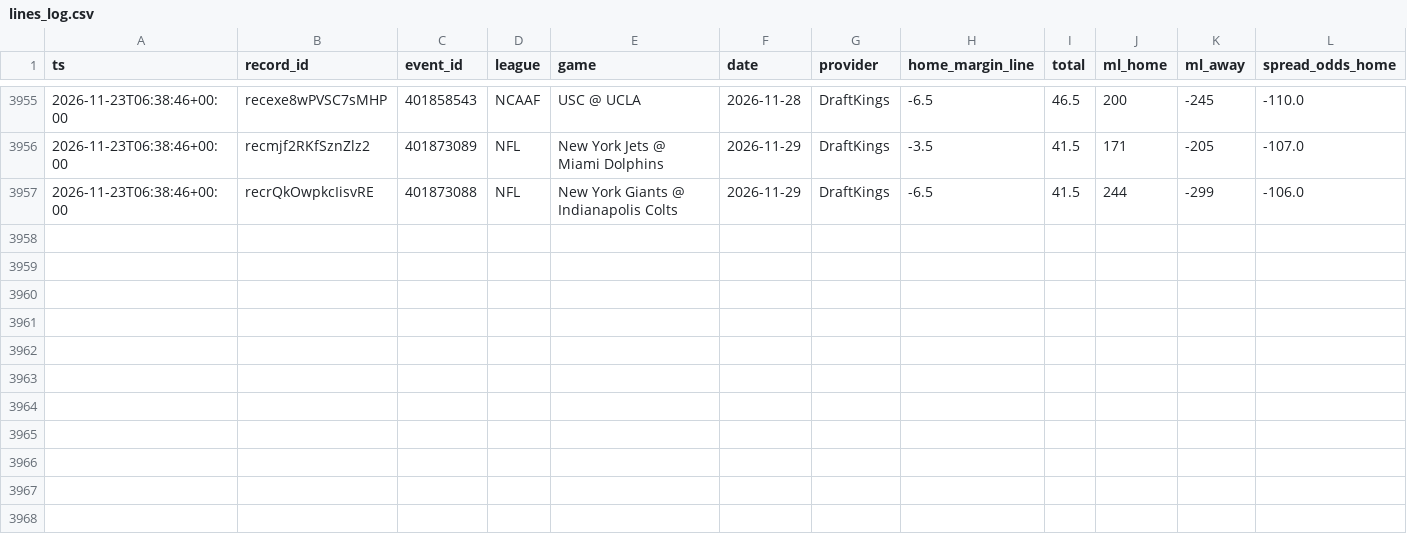
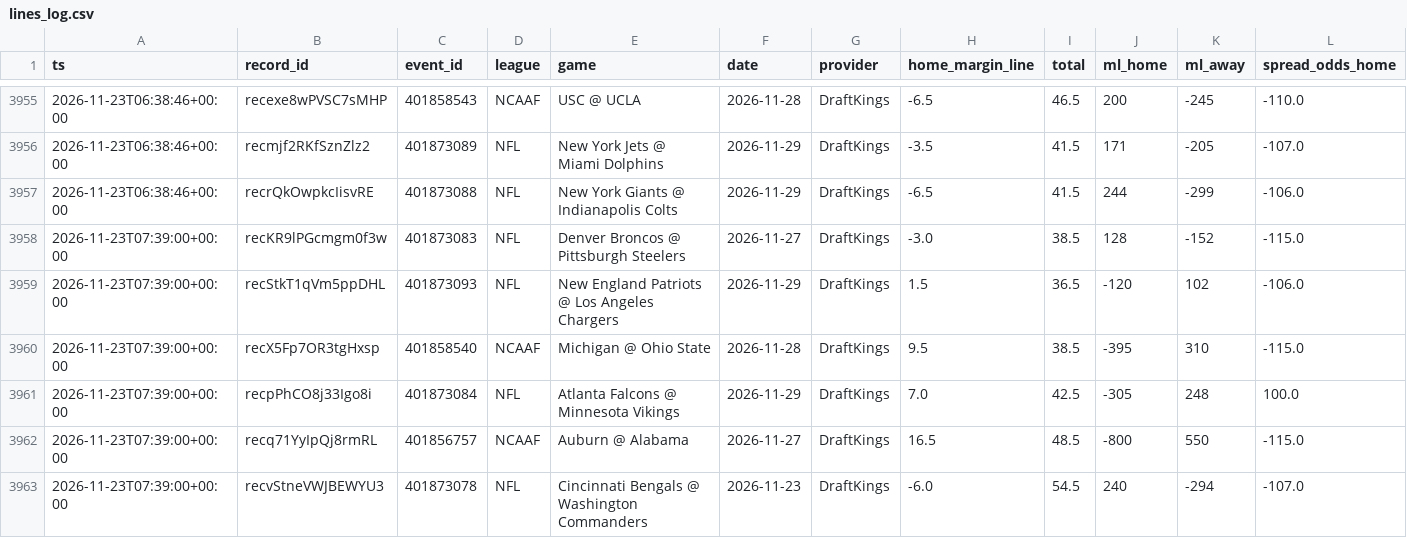
Before and after one commit to Fluff421/custom-claude-skills, a CSV file: signal-desk/intelligence/markets/lines_log.csv, drawn as a sheet; only a part is shown, gaps mark what is left out; rows hold the shown columns only; the diff names each change by its address in the sheet, - before the commit and + after, or states it on an @@ line.

Commit message:
Signal Desk snapshot 2026-11-23 (auto, readiness checked)
Co-authored-by: Perplexity <noreply@perplexity.ai>

```diff
--- a/signal-desk/intelligence/markets/lines_log.csv
+++ b/signal-desk/intelligence/markets/lines_log.csv
+row 3958: 2026-11-23T07:39:00+00:00 | recKR9lPGcmgm0f3w | 401873083 | NFL | Denver Broncos @ Pittsburgh Steelers | 2026-11-27 | DraftKings | -3.0 | 38.5 | 128 | -152 | -115.0
+row 3959: 2026-11-23T07:39:00+00:00 | recStkT1qVm5ppDHL | 401873093 | NFL | New England Patriots @ Los Angeles Chargers | 2026-11-29 | DraftKings | 1.5 | 36.5 | -120 | 102 | -106.0
+row 3960: 2026-11-23T07:39:00+00:00 | recX5Fp7OR3tgHxsp | 401858540 | NCAAF | Michigan @ Ohio State | 2026-11-28 | DraftKings | 9.5 | 38.5 | -395 | 310 | -115.0
+row 3961: 2026-11-23T07:39:00+00:00 | recpPhCO8j33Igo8i | 401873084 | NFL | Atlanta Falcons @ Minnesota Vikings | 2026-11-29 | DraftKings | 7.0 | 42.5 | -305 | 248 | 100.0
+row 3962: 2026-11-23T07:39:00+00:00 | recq71YyIpQj8rmRL | 401856757 | NCAAF | Auburn @ Alabama | 2026-11-27 | DraftKings | 16.5 | 48.5 | -800 | 550 | -115.0
+row 3963: 2026-11-23T07:39:00+00:00 | recvStneVWJBEWYU3 | 401873078 | NFL | Cincinnati Bengals @ Washington Commanders | 2026-11-23 | DraftKings | -6.0 | 54.5 | 240 | -294 | -107.0
```
Also changed, not shown: 14 other files.
